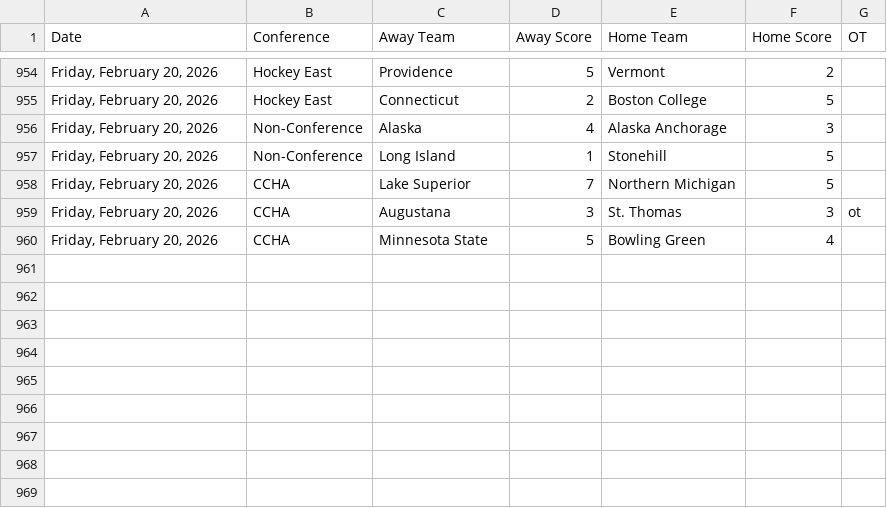
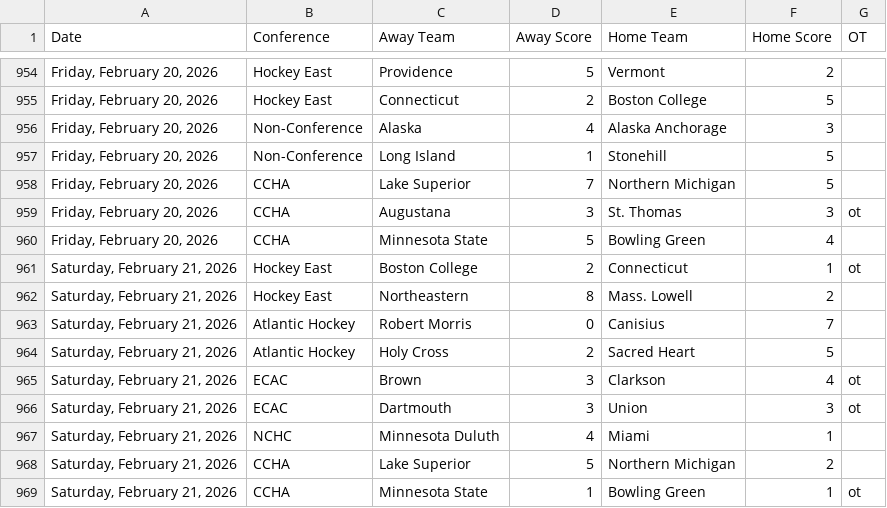
Before and after one commit to MasonLRoach/sports-elo-rankings, a CSV file: data/games.csv, drawn as a sheet; only a part is shown, gaps mark what is left out.

```diff
--- a/data/games.csv
+++ b/data/games.csv
@@ -960 +960,10 @@ Date,Conference,Away Team,Away Score,Home Team,Home Score,OT
 "Friday, February 20, 2026",CCHA,Minnesota State,5,Bowling Green,4,
+"Saturday, February 21, 2026",Hockey East,Boston College,2,Connecticut,1,ot
+"Saturday, February 21, 2026",Hockey East,Northeastern,8,Mass. Lowell,2,
+"Saturday, February 21, 2026",Atlantic Hockey,Robert Morris,0,Canisius,7,
+"Saturday, February 21, 2026",Atlantic Hockey,Holy Cross,2,Sacred Heart,5,
+"Saturday, February 21, 2026",ECAC,Brown,3,Clarkson,4,ot
+"Saturday, February 21, 2026",ECAC,Dartmouth,3,Union,3,ot
+"Saturday, February 21, 2026",NCHC,Minnesota Duluth,4,Miami,1,
+"Saturday, February 21, 2026",CCHA,Lake Superior,5,Northern Michigan,2,
+"Saturday, February 21, 2026",CCHA,Minnesota State,1,Bowling Green,1,ot
```
Also changed, not shown: 2 other files.
